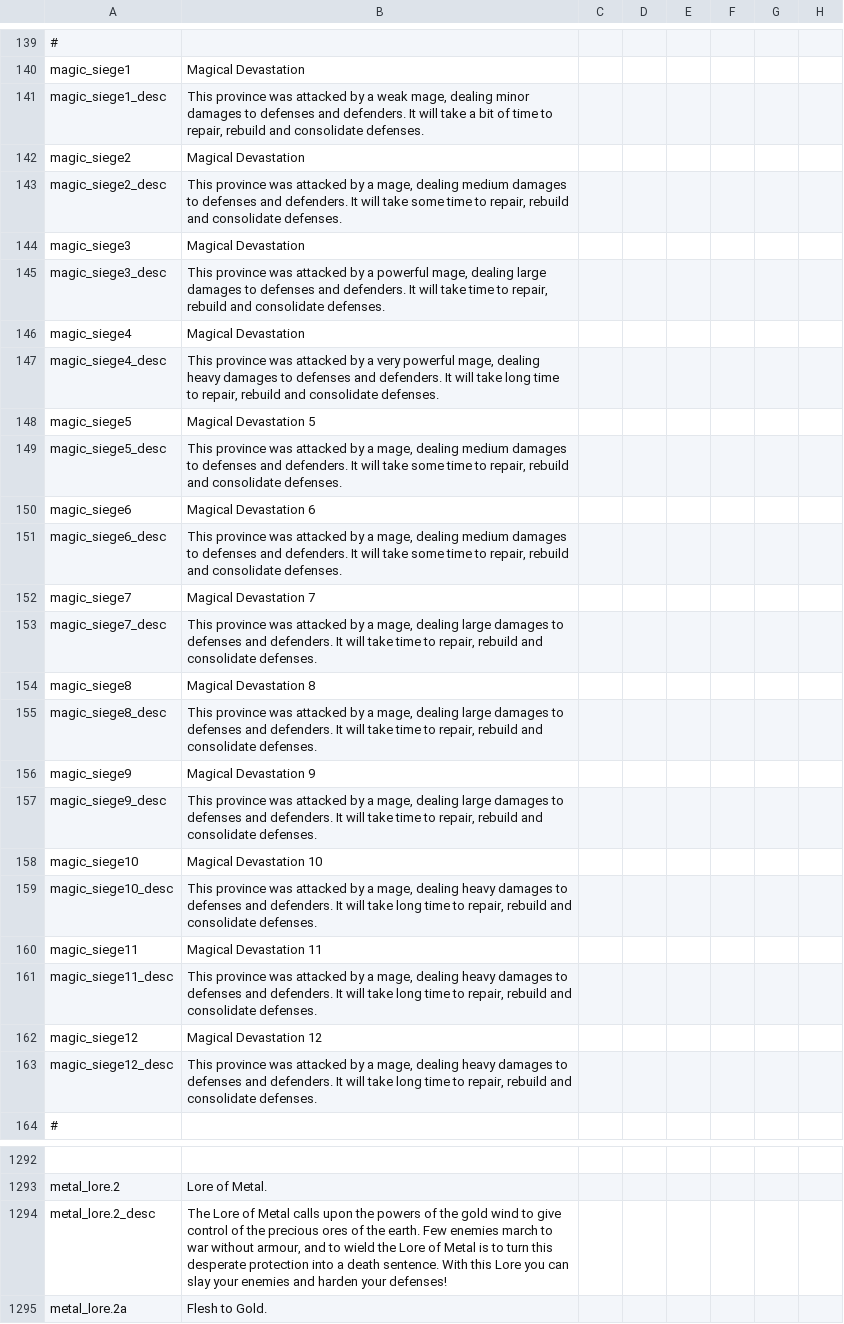
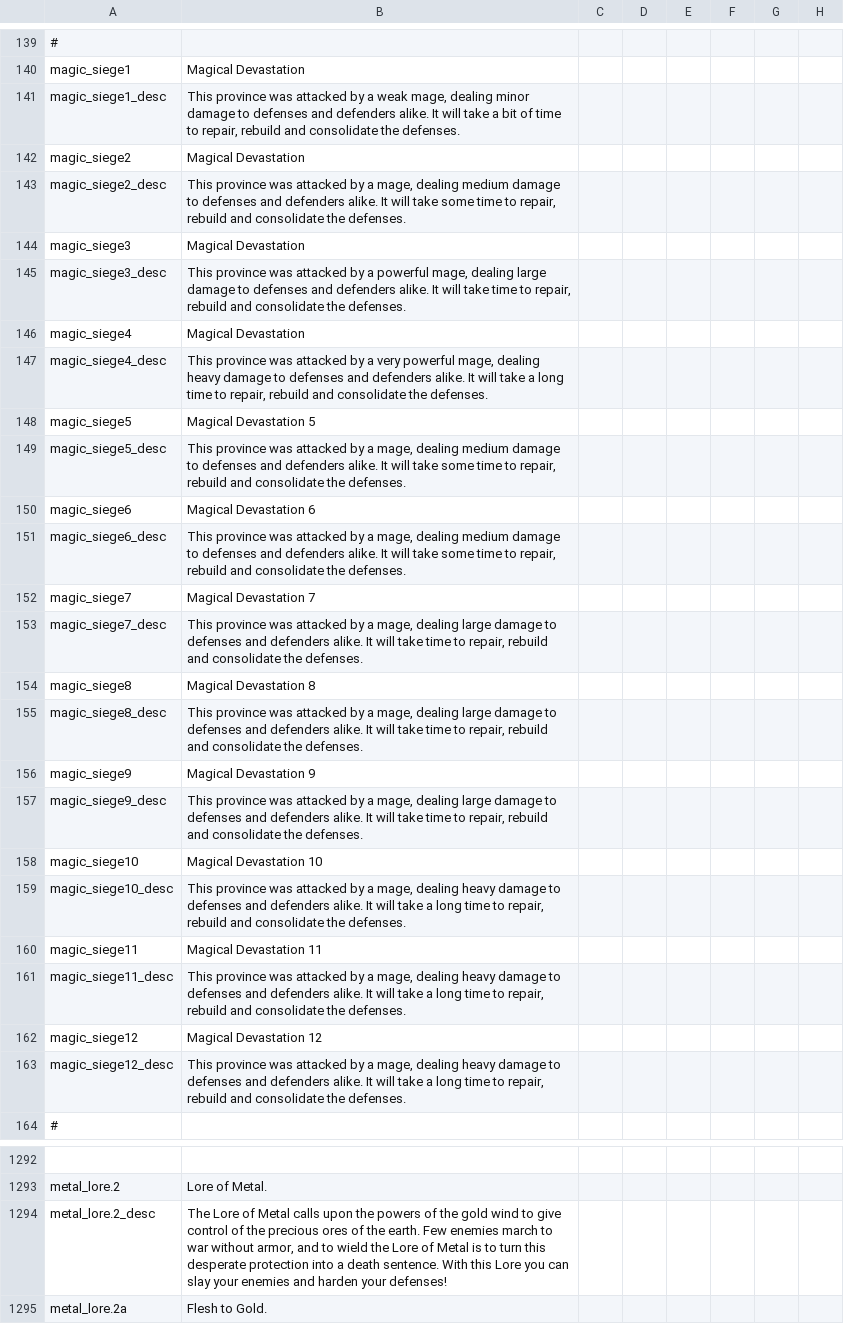
Before and after one commit to Komioski/WH-Geheimnisnacht, a CSV file: localisation/00_magic.csv, drawn as a sheet; only a part is shown, gaps mark what is left out; the diff covers the shown part only; the diff names each change by its address in the sheet, - before the commit and + after, or states it on an @@ line.

```diff
--- a/localisation/00_magic.csv
+++ b/localisation/00_magic.csv
-B141: …dealing minor damages to defenses and defenders. It will take a bit of time to repair, rebuild and consolidate defenses.
+B141: …dealing minor damage to defenses and defenders alike. It will take a bit of time to repair, rebuild and consolidate the defenses.
-B143: …dealing medium damages to defenses and defenders. It will take some time to repair, rebuild and consolidate defenses.
+B143: …dealing medium damage to defenses and defenders alike. It will take some time to repair, rebuild and consolidate the defenses.
-B145: …dealing large damages to defenses and defenders. It will take time to repair, rebuild and consolidate defenses.
+B145: …dealing large damage to defenses and defenders alike. It will take time to repair, rebuild and consolidate the defenses.
-B147: …dealing heavy damages to defenses and defenders. It will take long time to repair, rebuild and consolidate defenses.
+B147: …dealing heavy damage to defenses and defenders alike. It will take a long time to repair, rebuild and consolidate the defenses.
-B149: …dealing medium damages to defenses and defenders. It will take some time to repair, rebuild and consolidate defenses.
+B149: …dealing medium damage to defenses and defenders alike. It will take some time to repair, rebuild and consolidate the defenses.
-B151: …dealing medium damages to defenses and defenders. It will take some time to repair, rebuild and consolidate defenses.
+B151: …dealing medium damage to defenses and defenders alike. It will take some time to repair, rebuild and consolidate the defenses.
-B153: …dealing large damages to defenses and defenders. It will take time to repair, rebuild and consolidate defenses.
+B153: …dealing large damage to defenses and defenders alike. It will take time to repair, rebuild and consolidate the defenses.
-B155: …dealing large damages to defenses and defenders. It will take time to repair, rebuild and consolidate defenses.
+B155: …dealing large damage to defenses and defenders alike. It will take time to repair, rebuild and consolidate the defenses.
-B157: …dealing large damages to defenses and defenders. It will take time to repair, rebuild and consolidate defenses.
+B157: …dealing large damage to defenses and defenders alike. It will take time to repair, rebuild and consolidate the defenses.
-B159: …dealing heavy damages to defenses and defenders. It will take long time to repair, rebuild and consolidate defenses.
+B159: …dealing heavy damage to defenses and defenders alike. It will take a long time to repair, rebuild and consolidate the defenses.
-B161: …dealing heavy damages to defenses and defenders. It will take long time to repair, rebuild and consolidate defenses.
+B161: …dealing heavy damage to defenses and defenders alike. It will take a long time to repair, rebuild and consolidate the defenses.
-B163: …dealing heavy damages to defenses and defenders. It will take long time to repair, rebuild and consolidate defenses.
+B163: …dealing heavy damage to defenses and defenders alike. It will take a long time to repair, rebuild and consolidate the defenses.
-B1294: …war without armour, and to…
+B1294: …war without armor, and to…
```
Also changed, not shown: 9 edited cells elsewhere in this file, localisation/00_black_crusades.csv, localisation/00_buildings.csv, 22 other files.
